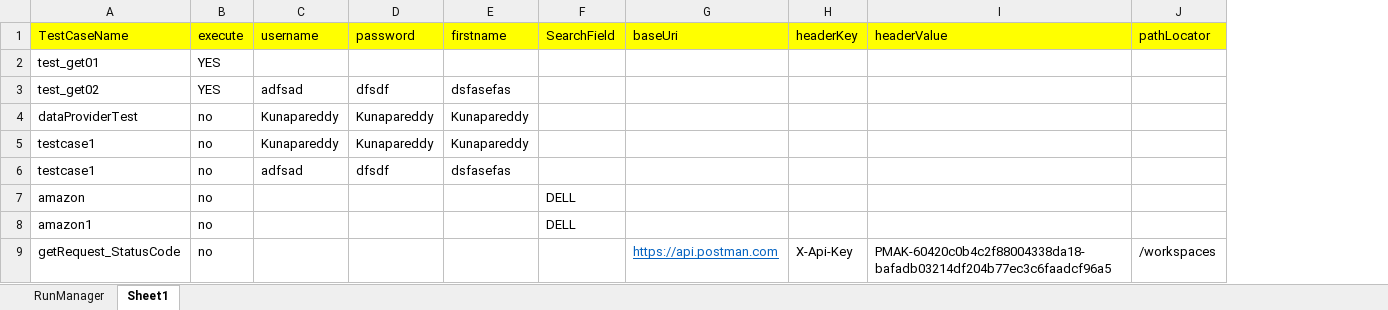
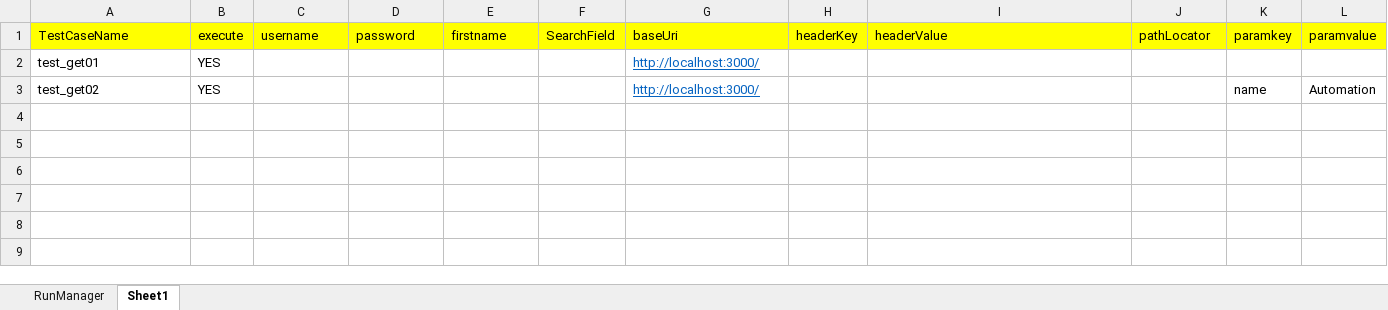
Before and after one commit to MohammadRafi44/RestAssured-Rafi-repository, an Excel workbook: RestAssured-Rafi/resources/testexcel/ControlFile.xlsx, sheet Sheet1, drawn as a sheet; values as stored, in another font and other column widths than the file's, no borders; removed rows and columns are numbered as before the commit, all else as after; the diff names each change by its address in the sheet, - before the commit and + after, or states it on an @@ line.

Commit message:
Fixed -- Excel Drive  Issue

```diff
--- a/RestAssured-Rafi/resources/testexcel/ControlFile.xlsx (sheet Sheet1)
+++ b/RestAssured-Rafi/resources/testexcel/ControlFile.xlsx (sheet Sheet1)
+column K, rows 1-3: paramkey |  | name
+column L, rows 1-3: paramvalue |  | Automation
-G2:G3: (empty)
+G2:G3: http://localhost:3000/
-C3: adfsad
+C3: (empty)
-D3: dfsdf
+D3: (empty)
-E3: dsfasefas
+E3: (empty)
-row 4: dataProviderTest | no | Kunapareddy | Kunapareddy | Kunapareddy
-row 5: testcase1 | no | Kunapareddy | Kunapareddy | Kunapareddy
-row 6: testcase1 | no | adfsad | dfsdf | dsfasefas
-row 7: amazon | no |  |  |  | DELL
-row 8: amazon1 | no |  |  |  | DELL
-row 9: getRequest_StatusCode | no |  |  |  |  | https://api.postman.com | X-Api-Key | PMAK-60420c0b4c2f88004338da18-bafadb03214df204b77ec3c6faadcf96a5 | /workspaces
```
Also changed, not shown: sheet RunManager, 2 other files.
